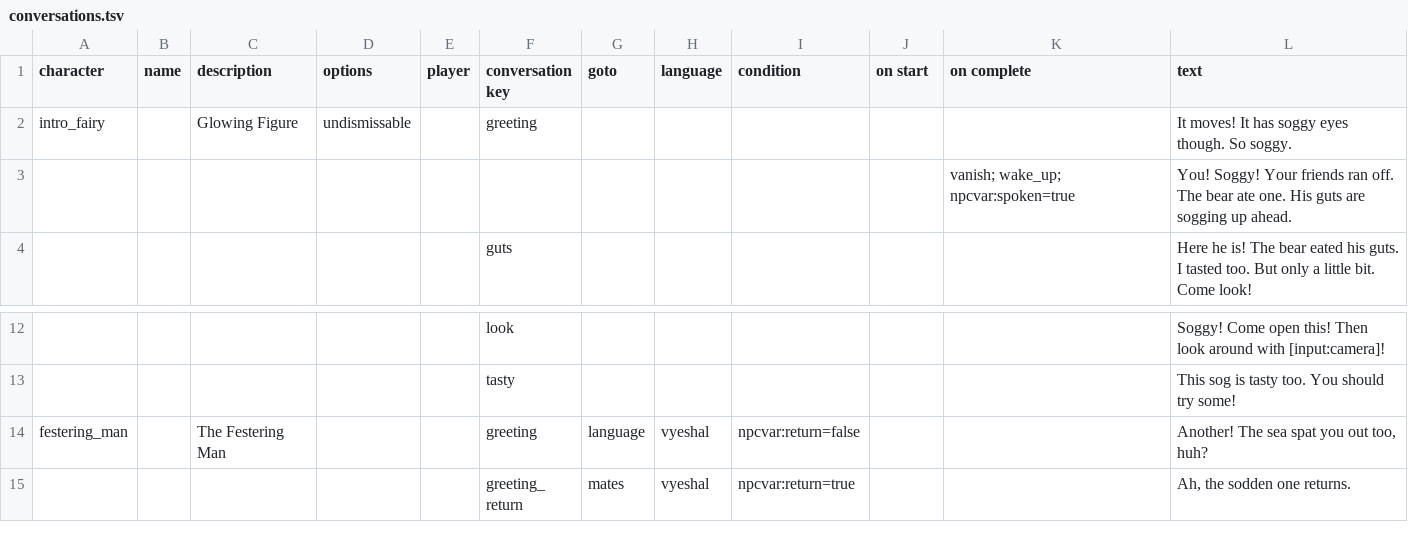
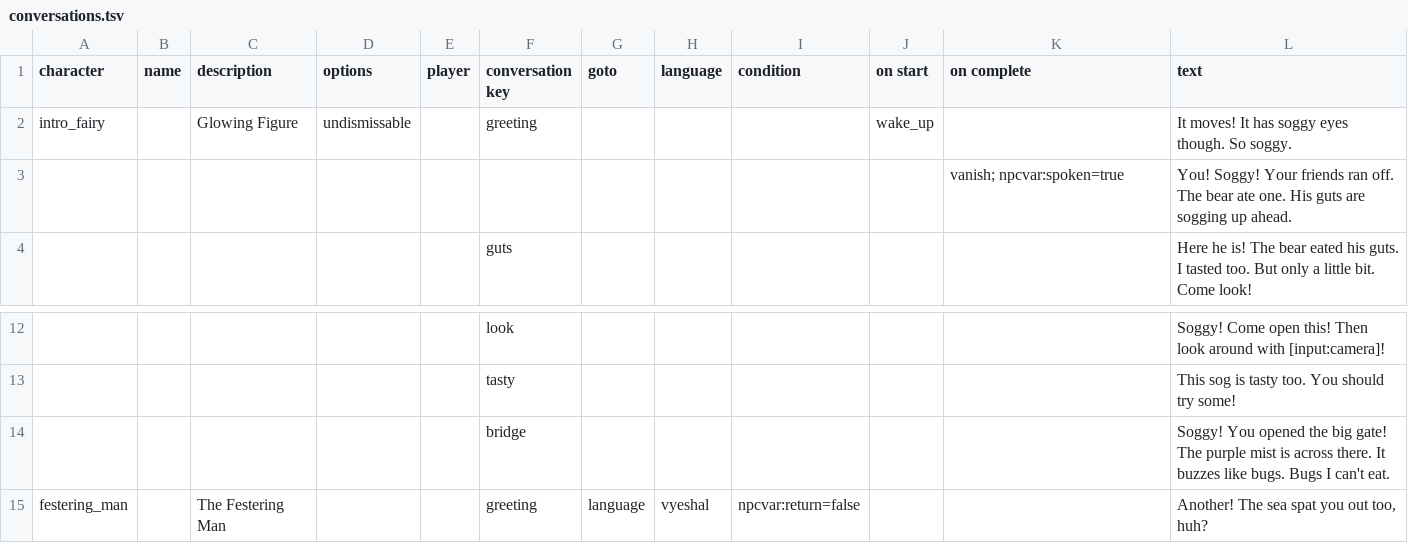
Before and after one commit to PocketwatchGames/hike, a TSV file: resources/data/worlds/antica/conversations/conversations.tsv, drawn as a sheet; only a part is shown, gaps mark what is left out; the shorter side is filled out with more unchanged rows.

```diff
--- a/resources/data/worlds/antica/conversations/conversations.tsv
+++ b/resources/data/worlds/antica/conversations/conversations.tsv
@@ -1,4 +1,4 @@
 character	name	description	options	player	conversation key	goto	language	condition	on start	on complete	text
-intro_fairy		Glowing Figure	undismissable		greeting						It moves! It has soggy eyes though. So soggy.
-										vanish; wake_up; npcvar:spoken=true	You! Soggy! Your friends ran off. The bear ate one. His guts are sogging up ahead.
+intro_fairy		Glowing Figure	undismissable		greeting				wake_up		It moves! It has soggy eyes though. So soggy.
+										vanish; npcvar:spoken=true	You! Soggy! Your friends ran off. The bear ate one. His guts are sogging up ahead.
 					guts						Here he is! The bear eated his guts. I tasted too. But only a little bit. Come look!
@@ -13,2 +13,3 @@ intro_fairy		Glowing Figure	undismissable		greeting						It moves! It has soggy
 					tasty						This sog is tasty too. You should try some!
+					bridge						Soggy! You opened the big gate! The purple mist is across there. It buzzes like bugs. Bugs I can't eat.
 festering_man		The Festering Man			greeting	language	vyeshal	npcvar:return=false			Another! The sea spat you out too, huh?
```
Also changed, not shown: resources/localization/english/dialogue/antica.tsv, 53 other files.
